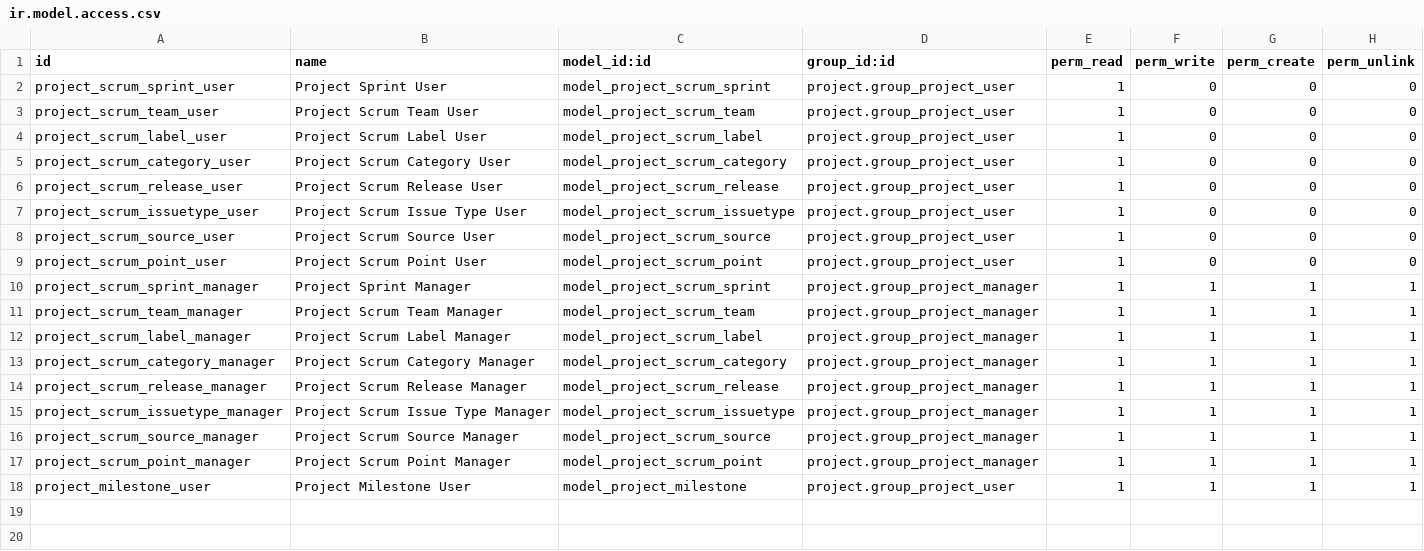
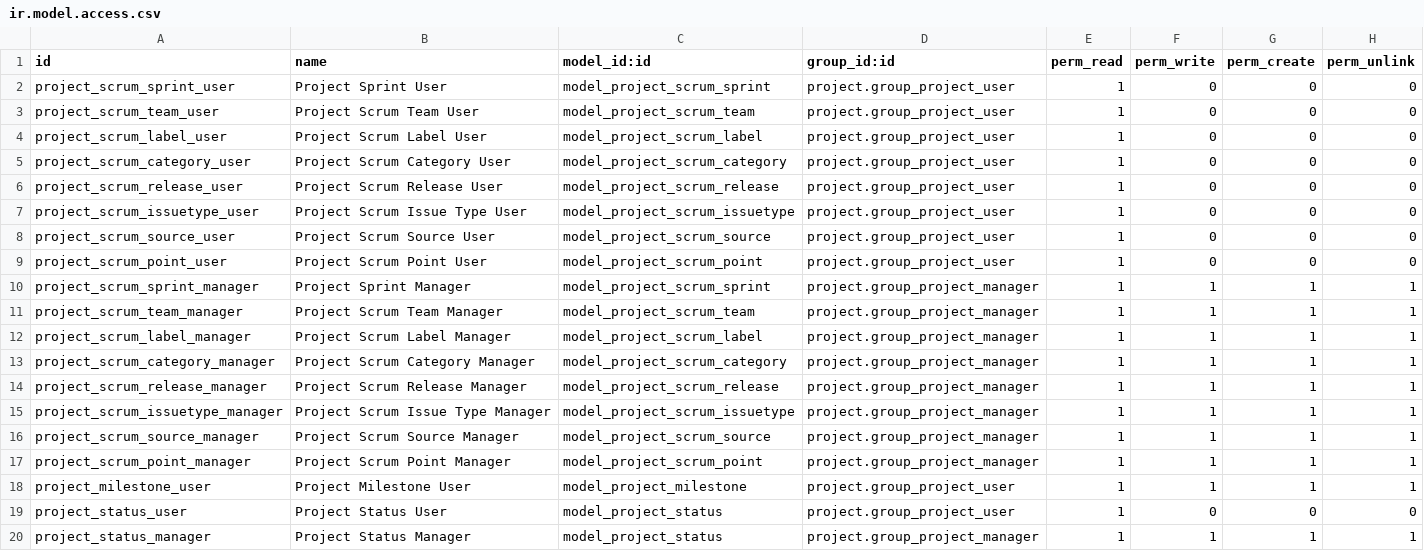
Before and after one commit to marcelsavegnago/Pavlov-Odoo-Modules, a CSV file: project_enhancements/security/ir.model.access.csv, drawn as a sheet; the diff names each change by its address in the sheet, - before the commit and + after, or states it on an @@ line.

Commit message:
[ADD] Project Status

```diff
--- a/project_enhancements/security/ir.model.access.csv
+++ b/project_enhancements/security/ir.model.access.csv
+row 19: project_status_user | Project Status User | model_project_status | project.group_project_user | 1 | 0 | 0 | 0
+row 20: project_status_manager | Project Status Manager | model_project_status | project.group_project_manager | 1 | 1 | 1 | 1
```
Also changed, not shown: 8 other files.
